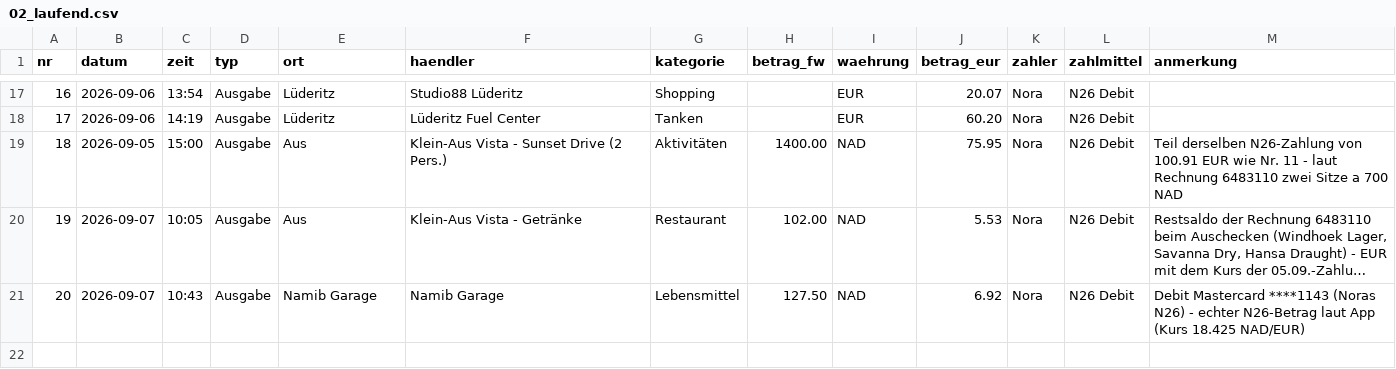
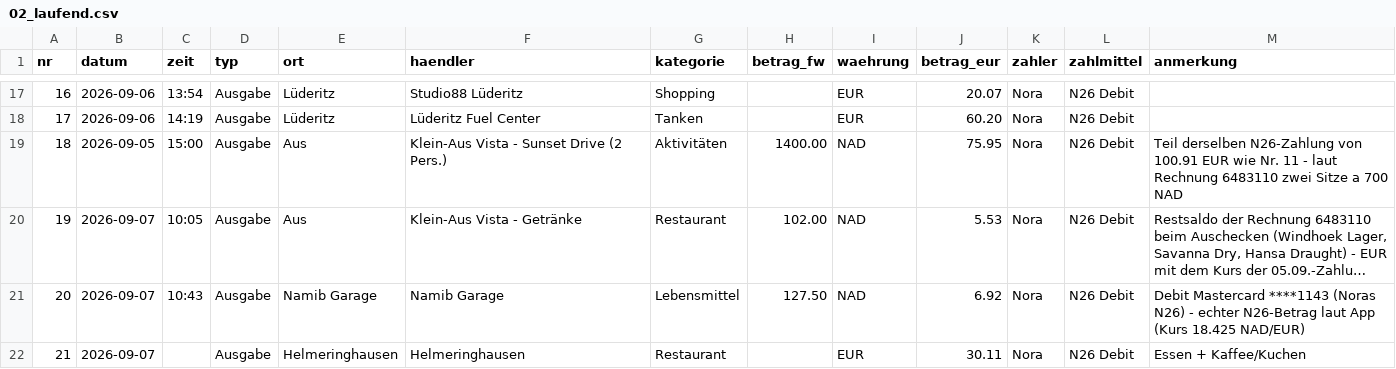
Before and after one commit to PaddyBlanco/Namibia, a CSV file: data/02_laufend.csv, drawn as a sheet; only a part is shown, gaps mark what is left out; long unchanged cells end in ….

```diff
--- a/data/02_laufend.csv
+++ b/data/02_laufend.csv
@@ -21 +21,2 @@ nr,datum,zeit,typ,ort,haendler,kategorie,betrag_fw,waehrung,betrag_eur,zahler,za
 20,2026-09-07,10:43,Ausgabe,Namib Garage,Namib Garage,Lebensmittel,127.50,NAD,6.92,Nora,N26 Debit,Debit Mastercard ****1143 (Noras N26) - echter N26-Betrag laut App (Kurs 18.425 NAD/EUR)
+21,2026-09-07,,Ausgabe,Helmeringhausen,Helmeringhausen,Restaurant,,EUR,30.11,Nora,N26 Debit,Essen + Kaffee/Kuchen
```
Also changed, not shown: 2 other files.
